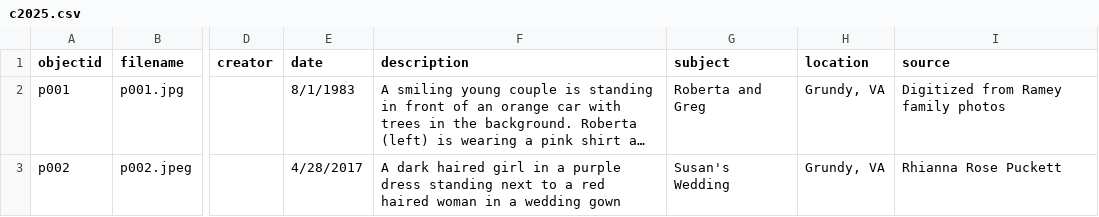
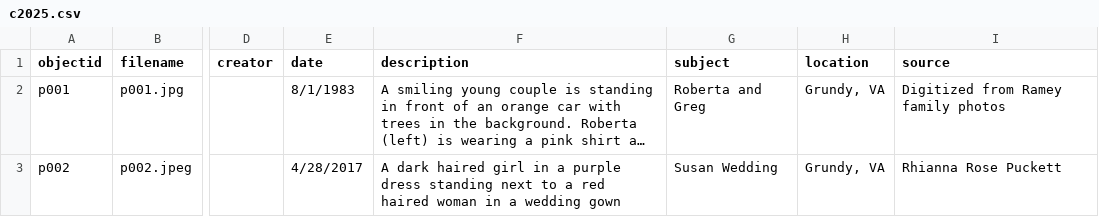
Before and after one commit to hramey2/RameyLooney, a CSV file: _data/c2025.csv, drawn as a sheet; only a part is shown, gaps mark what is left out; long unchanged cells end in …; the diff names each change by its address in the sheet, - before the commit and + after, or states it on an @@ line.

Commit message:
Update c2025.csv

```diff
--- a/_data/c2025.csv
+++ b/_data/c2025.csv
-G3 (subject): Susan's Wedding
+G3 (subject): Susan Wedding
```
